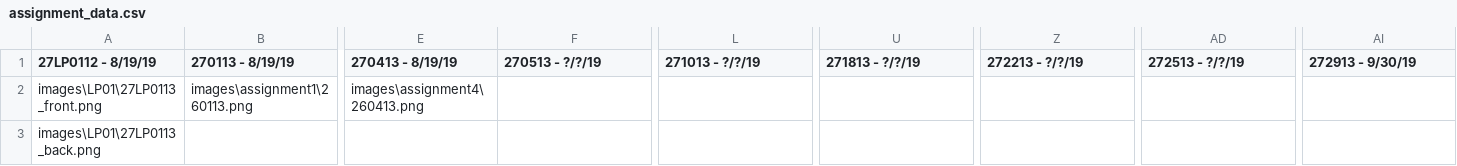
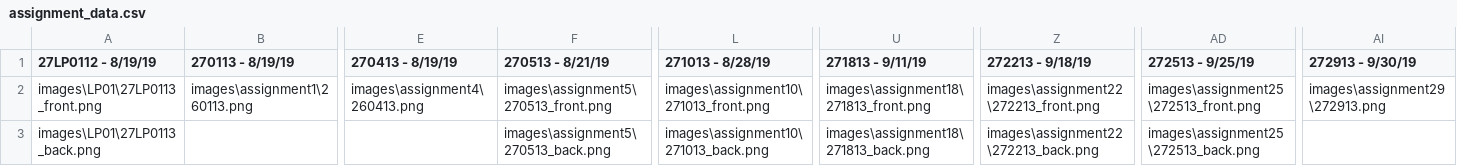
Before and after one commit to siddn/cgt-163-projects, a CSV file: scripts/res/assignment_data.csv, drawn as a sheet; only a part is shown, gaps mark what is left out; the diff names each change by its address in the sheet, - before the commit and + after, or states it on an @@ line.

Commit message:
Added Missing Assignments

```diff
--- a/scripts/res/assignment_data.csv
+++ b/scripts/res/assignment_data.csv
-F1: 270513 - ?/?/19
+F1: 270513 - 8/21/19
-L1: 271013 - ?/?/19
+L1: 271013 - 8/28/19
-U1: 271813 - ?/?/19
+U1: 271813 - 9/11/19
-Z1: 272213 - ?/?/19
+Z1: 272213 - 9/18/19
-AD1: 272513 - ?/?/19
+AD1: 272513 - 9/25/19
-F2 (270513 - 8/21/19): (empty)
+F2 (270513 - 8/21/19): images\assignment5\270513_front.png
-L2 (271013 - 8/28/19): (empty)
+L2 (271013 - 8/28/19): images\assignment10\271013_front.png
-U2 (271813 - 9/11/19): (empty)
+U2 (271813 - 9/11/19): images\assignment18\271813_front.png
-Z2 (272213 - 9/18/19): (empty)
+Z2 (272213 - 9/18/19): images\assignment22\272213_front.png
-AD2 (272513 - 9/25/19): (empty)
+AD2 (272513 - 9/25/19): images\assignment25\272513_front.png
-AI2 (272913 - 9/30/19): (empty)
+AI2 (272913 - 9/30/19): images\assignment29\272913.png
-F3 (270513 - 8/21/19): (empty)
+F3 (270513 - 8/21/19): images\assignment5\270513_back.png
-L3 (271013 - 8/28/19): (empty)
+L3 (271013 - 8/28/19): images\assignment10\271013_back.png
-U3 (271813 - 9/11/19): (empty)
+U3 (271813 - 9/11/19): images\assignment18\271813_back.png
-Z3 (272213 - 9/18/19): (empty)
+Z3 (272213 - 9/18/19): images\assignment22\272213_back.png
-AD3 (272513 - 9/25/19): (empty)
+AD3 (272513 - 9/25/19): images\assignment25\272513_back.png
```
Also changed, not shown: 17 other files.
